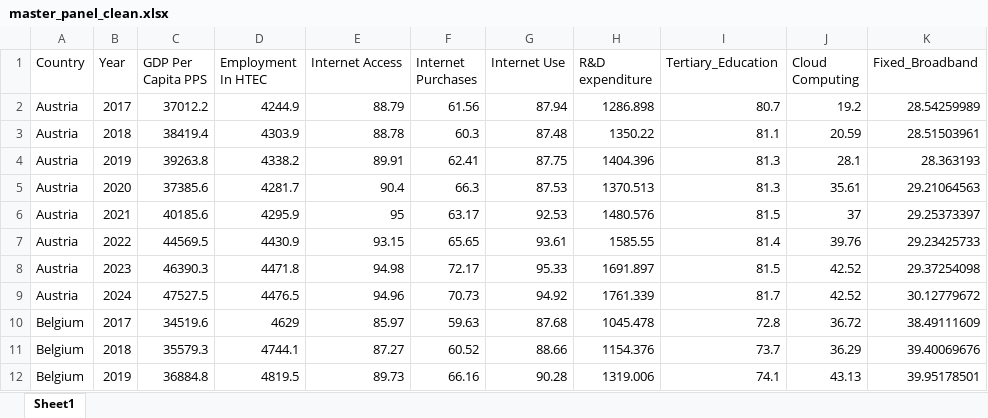
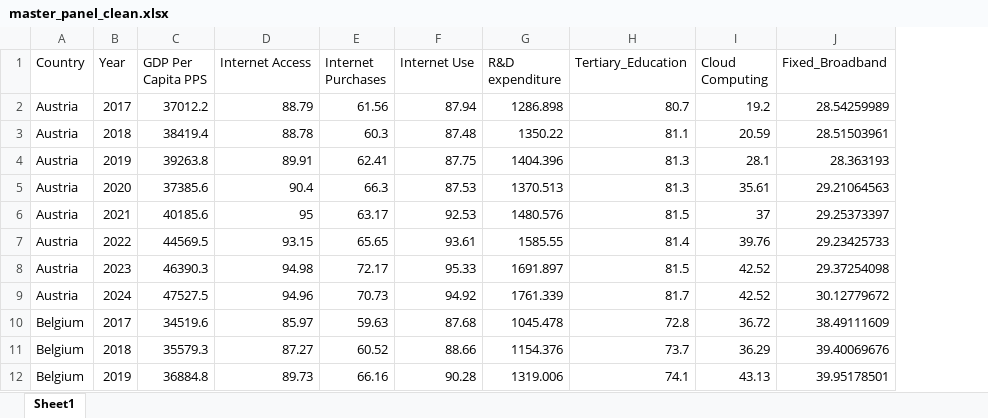
Before and after one commit to Mo2070/Bachelorarbeit, an Excel workbook: 03_Output/final_run/master_panel_clean.xlsx, sheet Sheet1, drawn as a sheet; only a part is shown; values as stored, in another font and other column widths than the file's, no borders; the diff names each change by its address in the sheet, - before the commit and + after, or states it on an @@ line.

```diff
--- a/03_Output/final_run/master_panel_clean.xlsx (sheet Sheet1)
+++ b/03_Output/final_run/master_panel_clean.xlsx (sheet Sheet1)
-column D (Employment In HTEC), rows 2-12: 4244.9 | 4303.9 | 4338.2 | 4281.7 | 4295.9 | 4430.9 | 4471.8 | 4476.5 | 4629 | 4744.1 | 4819.5
```
Also changed, not shown: 3 other files.
